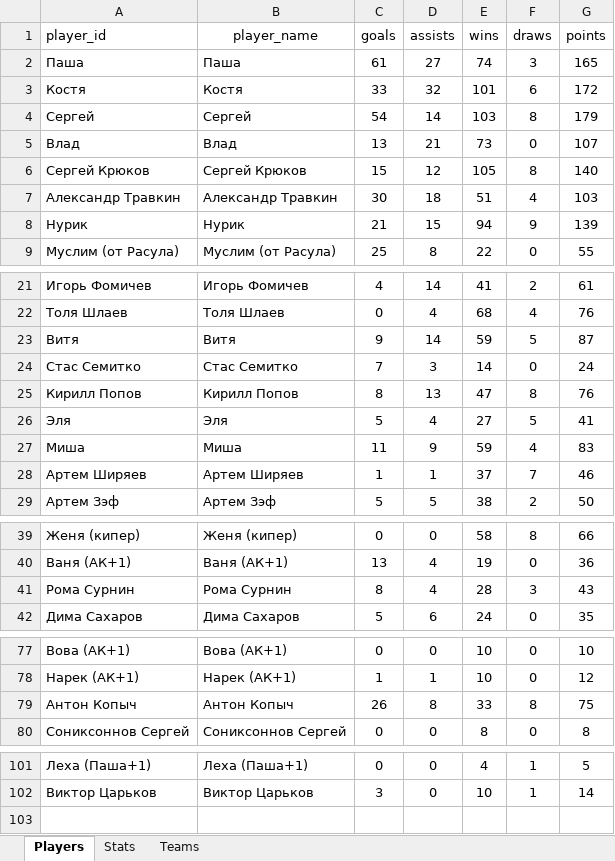
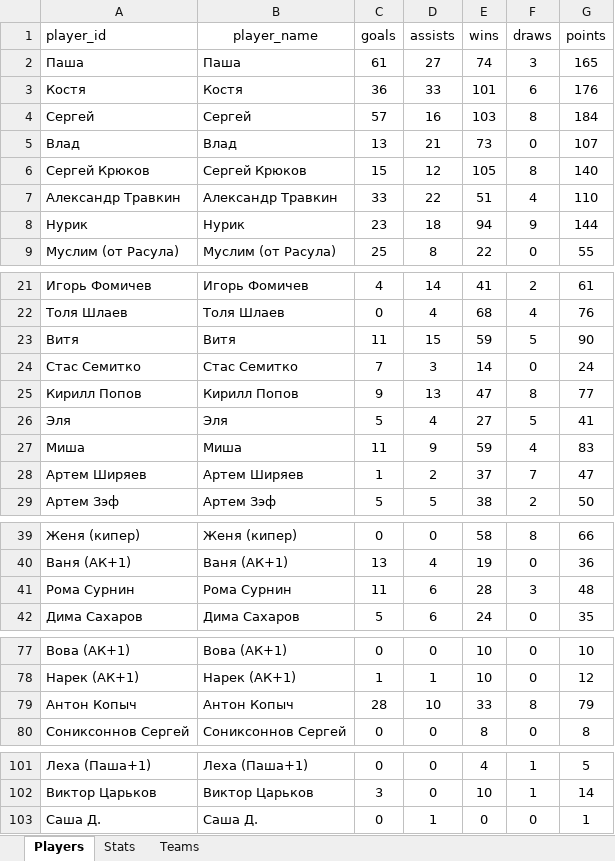
Before and after one commit to Greyusek/football_stats, an Excel workbook: football_stats.xlsx, sheet Players, drawn as a sheet; only a part is shown, gaps mark what is left out; values as stored, in another font and other column widths than the file's, no borders; table styles not drawn; the diff covers the shown part only; the diff names each change by its address in the sheet, - before the commit and + after, or states it on an @@ line.

```diff
--- a/football_stats.xlsx (sheet Players)
+++ b/football_stats.xlsx (sheet Players)
-C3 (goals): 33
+C3 (goals): 36
-D3 (assists): 32
+D3 (assists): 33
-G3 (points): 172
+G3 (points): 176
-C4 (goals): 54
+C4 (goals): 57
-D4 (assists): 14
+D4 (assists): 16
-G4 (points): 179
+G4 (points): 184
-C7 (goals): 30
+C7 (goals): 33
-D7 (assists): 18
+D7 (assists): 22
-G7 (points): 103
+G7 (points): 110
-C8 (goals): 21
+C8 (goals): 23
-D8 (assists): 15
+D8 (assists): 18
-G8 (points): 139
+G8 (points): 144
-C23 (goals): 9
+C23 (goals): 11
-D23 (assists): 14
+D23 (assists): 15
-G23 (points): 87
+G23 (points): 90
-C25 (goals): 8
+C25 (goals): 9
-G25 (points): 76
+G25 (points): 77
-D28 (assists): 1
+D28 (assists): 2
-G28 (points): 46
+G28 (points): 47
-C41 (goals): 8
+C41 (goals): 11
-D41 (assists): 4
+D41 (assists): 6
-G41 (points): 43
+G41 (points): 48
-C79 (goals): 26
+C79 (goals): 28
-D79 (assists): 8
+D79 (assists): 10
-G79 (points): 75
+G79 (points): 79
+row 103: Саша Д. | Саша Д. | 0 | 1 | 0 | 0 | 1
```
Also changed, not shown: 5 edited cells elsewhere in this sheet, sheet Stats, sheet Teams, 3 other files.
